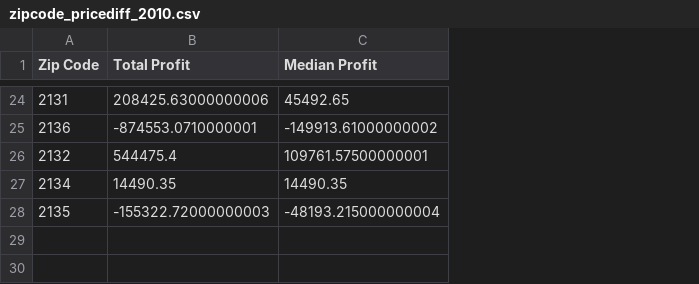
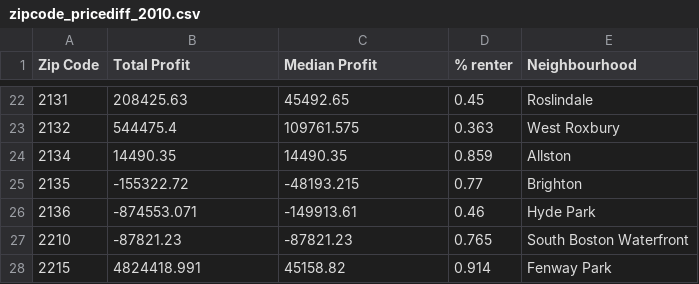
Before and after one commit to RachelBlowes/Geodata, a CSV file: permit_sales_analysis/zipcode_pricediff_2010.csv, drawn as a sheet; only a part is shown, gaps mark what is left out; removed rows and columns are numbered as before the commit, all else as after; the diff covers the shown part only; the diff names each change by its address in the sheet, - before the commit and + after, or states it on an @@ line.

```diff
--- a/permit_sales_analysis/zipcode_pricediff_2010.csv
+++ b/permit_sales_analysis/zipcode_pricediff_2010.csv
+column D (% renter), rows 22-25: 0.45 | 0.363 | 0.859 | 0.77
+column E (Neighbourhood), rows 22-25: Roslindale | West Roxbury | Allston | Brighton
-B22 (Total Profit): 208425.63000000006
+B22 (Total Profit): 208425.63
-row 25: 2136 | -874553.0710000001 | -149913.61000000002
-C23 (Median Profit): 109761.57500000001
+C23 (Median Profit): 109761.575
-B25 (Total Profit): -155322.72000000003
+B25 (Total Profit): -155322.72
-C25 (Median Profit): -48193.215000000004
+C25 (Median Profit): -48193.215
+row 26: 2136 | -874553.071 | -149913.61 | 0.46 | Hyde Park
+row 27: 2210 | -87821.23 | -87821.23 | 0.765 | South Boston Waterfront
+row 28: 2215 | 4824418.991 | 45158.82 | 0.914 | Fenway Park
```
Also changed, not shown: 9 added rows, 11 removed rows, 3 moved rows and 7 edited cells elsewhere in this file, permit_sales_analysis/zipcode_pricediff_2022.csv.
